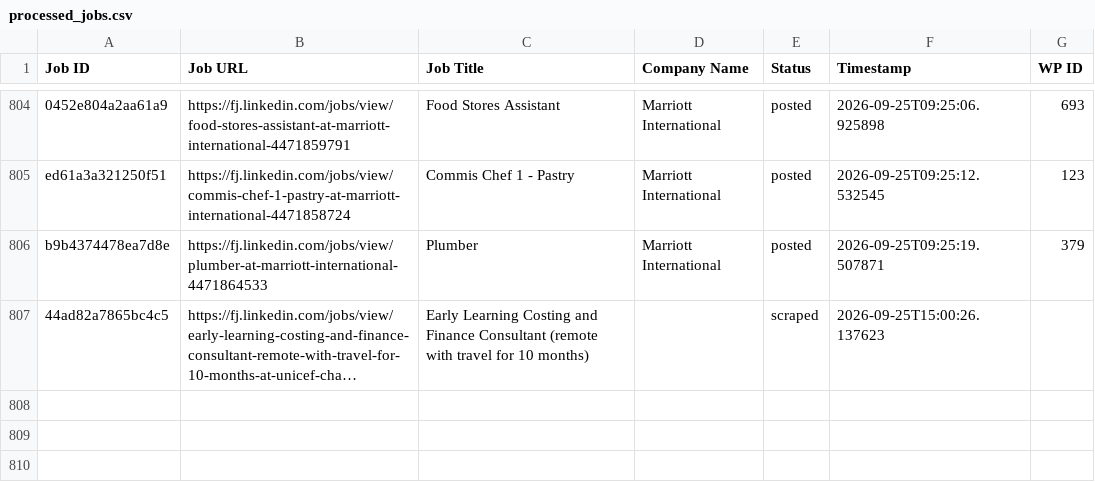
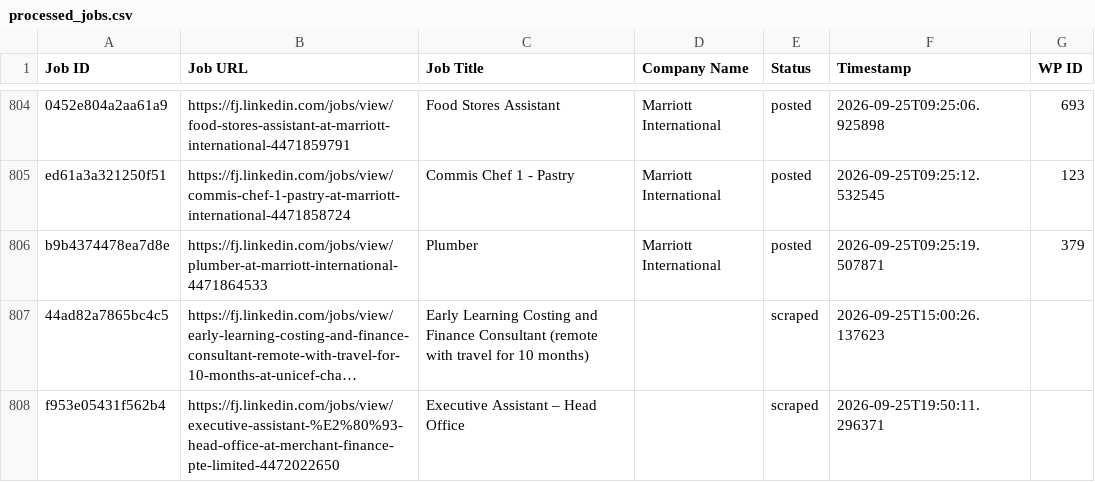
Before and after one commit to innovationinc2000/fj, a CSV file: processed_jobs.csv, drawn as a sheet; only a part is shown, gaps mark what is left out; long unchanged cells end in …; the diff names each change by its address in the sheet, - before the commit and + after, or states it on an @@ line.

```diff
--- a/processed_jobs.csv
+++ b/processed_jobs.csv
+row 808: f953e05431f562b4 | https://fj.linkedin.com/jobs/view/executive-assistant-%E2%80%93-head-office-at-merchant-finance-pte-limited-4472022650 | Executive Assistant – Head Office |  | scraped | 2026-09-25T19:50:11.296371
```
